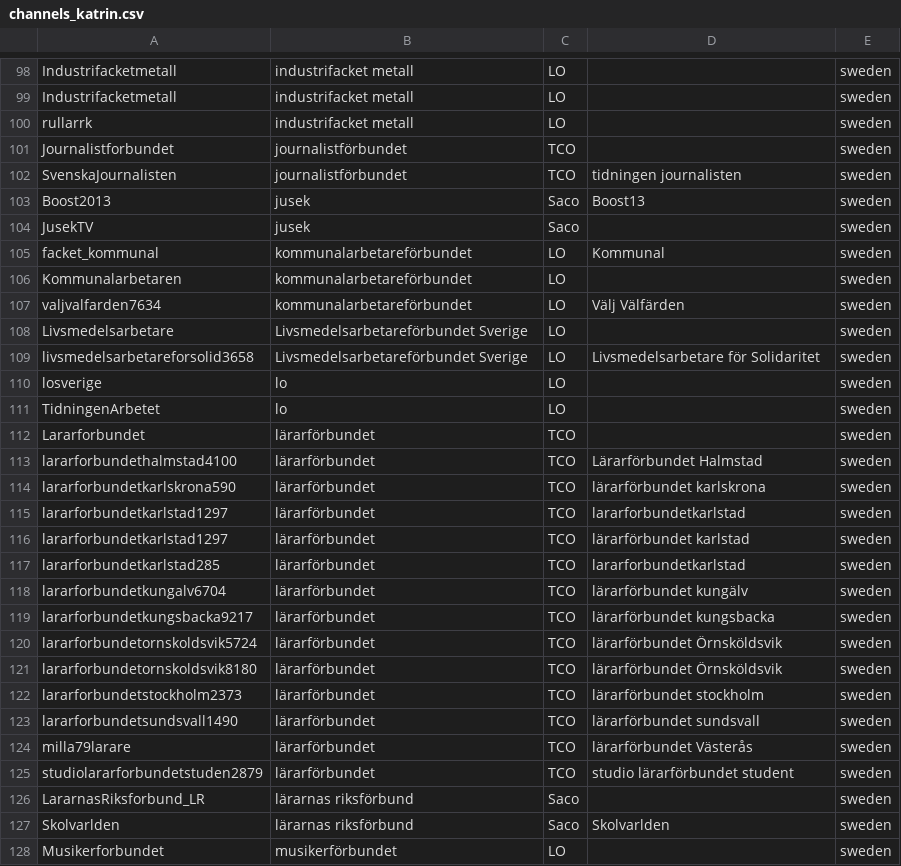
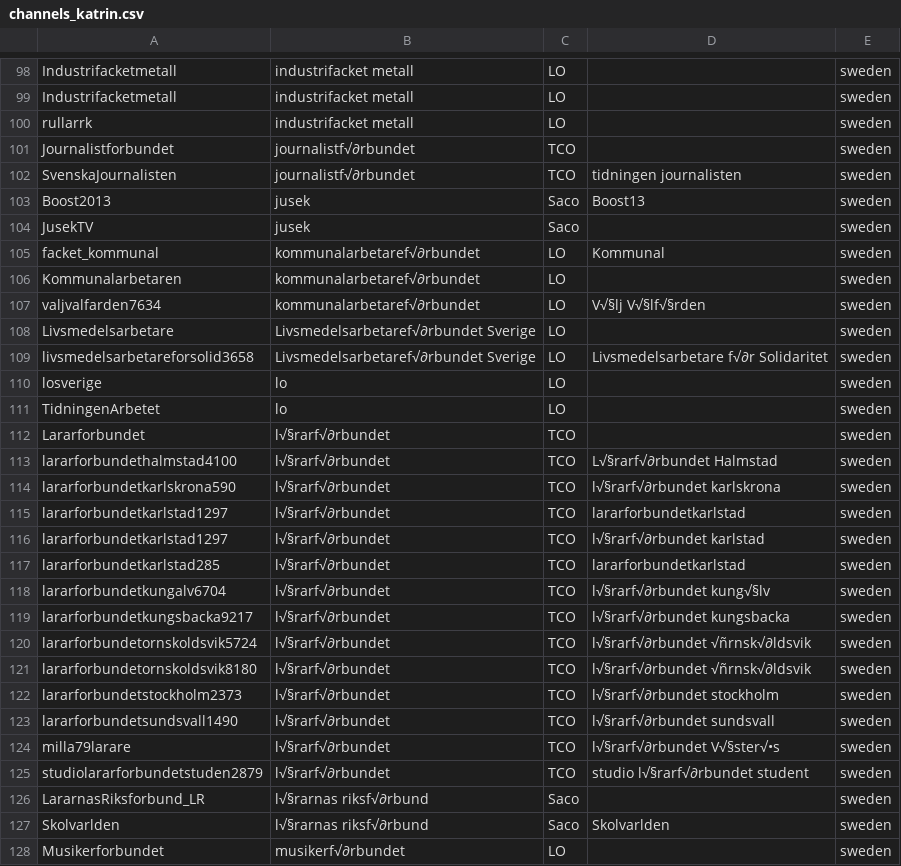
Before and after one commit to DaliaO15/CDHU-katrin_youtube, a CSV file: data_collection/data/raw/channels_katrin.csv, drawn as a sheet; only a part is shown, gaps mark what is left out; the diff covers the shown part only.

```diff
--- a/data_collection/data/raw/channels_katrin.csv
+++ b/data_collection/data/raw/channels_katrin.csv
@@ -100,29 +100,29 @@ Industrifacketmetall,industrifacket metall,LO,,sweden
 rullarrk,industrifacket metall,LO,,sweden
-Journalistforbundet,journalistförbundet,TCO,,sweden
-SvenskaJournalisten,journalistförbundet,TCO,tidningen journalisten,sweden
+Journalistforbundet,journalistf√∂rbundet,TCO,,sweden
+SvenskaJournalisten,journalistf√∂rbundet,TCO,tidningen journalisten,sweden
 Boost2013,jusek,Saco,Boost13,sweden
 JusekTV,jusek,Saco,,sweden
-facket_kommunal,kommunalarbetareförbundet,LO,Kommunal,sweden
-Kommunalarbetaren,kommunalarbetareförbundet,LO,,sweden
-valjvalfarden7634,kommunalarbetareförbundet,LO,Välj Välfärden,sweden
-Livsmedelsarbetare,Livsmedelsarbetareförbundet Sverige,LO,,sweden
-livsmedelsarbetareforsolid3658,Livsmedelsarbetareförbundet Sverige,LO,Livsmedelsarbetare för Solidaritet,sweden
+facket_kommunal,kommunalarbetaref√∂rbundet,LO,Kommunal,sweden
+Kommunalarbetaren,kommunalarbetaref√∂rbundet,LO,,sweden
+valjvalfarden7634,kommunalarbetaref√∂rbundet,LO,V√§lj V√§lf√§rden,sweden
+Livsmedelsarbetare,Livsmedelsarbetaref√∂rbundet Sverige,LO,,sweden
+livsmedelsarbetareforsolid3658,Livsmedelsarbetaref√∂rbundet Sverige,LO,Livsmedelsarbetare f√∂r Solidaritet,sweden
 losverige,lo,LO,,sweden
 TidningenArbetet,lo,LO,,sweden
-Lararforbundet,lärarförbundet,TCO,,sweden
-lararforbundethalmstad4100,lärarförbundet,TCO,Lärarförbundet Halmstad,sweden
-lararforbundetkarlskrona590,lärarförbundet,TCO,lärarförbundet karlskrona,sweden
-lararforbundetkarlstad1297,lärarförbundet,TCO,lararforbundetkarlstad,sweden
-lararforbundetkarlstad1297,lärarförbundet,TCO,lärarförbundet karlstad,sweden
-lararforbundetkarlstad285,lärarförbundet,TCO,lararforbundetkarlstad,sweden
-lararforbundetkungalv6704,lärarförbundet,TCO,lärarförbundet kungälv,sweden
-lararforbundetkungsbacka9217,lärarförbundet,TCO,lärarförbundet kungsbacka,sweden
-lararforbundetornskoldsvik5724,lärarförbundet,TCO,lärarförbundet Örnsköldsvik,sweden
-lararforbundetornskoldsvik8180,lärarförbundet,TCO,lärarförbundet Örnsköldsvik,sweden
-lararforbundetstockholm2373,lärarförbundet,TCO,lärarförbundet stockholm,sweden
-lararforbundetsundsvall1490,lärarförbundet,TCO,lärarförbundet sundsvall,sweden
-milla79larare,lärarförbundet,TCO,lärarförbundet Västerås,sweden
-studiolararforbundetstuden2879,lärarförbundet,TCO,studio lärarförbundet student,sweden
-LararnasRiksforbund_LR,lärarnas riksförbund,Saco,,sweden
-Skolvarlden,lärarnas riksförbund,Saco,Skolvarlden,sweden
-Musikerforbundet,musikerförbundet,LO,,sweden
+Lararforbundet,l√§rarf√∂rbundet,TCO,,sweden
+lararforbundethalmstad4100,l√§rarf√∂rbundet,TCO,L√§rarf√∂rbundet Halmstad,sweden
+lararforbundetkarlskrona590,l√§rarf√∂rbundet,TCO,l√§rarf√∂rbundet karlskrona,sweden
+lararforbundetkarlstad1297,l√§rarf√∂rbundet,TCO,lararforbundetkarlstad,sweden
+lararforbundetkarlstad1297,l√§rarf√∂rbundet,TCO,l√§rarf√∂rbundet karlstad,sweden
+lararforbundetkarlstad285,l√§rarf√∂rbundet,TCO,lararforbundetkarlstad,sweden
+lararforbundetkungalv6704,l√§rarf√∂rbundet,TCO,l√§rarf√∂rbundet kung√§lv,sweden
+lararforbundetkungsbacka9217,l√§rarf√∂rbundet,TCO,l√§rarf√∂rbundet kungsbacka,sweden
+lararforbundetornskoldsvik5724,l√§rarf√∂rbundet,TCO,l√§rarf√∂rbundet √ñrnsk√∂ldsvik,sweden
+lararforbundetornskoldsvik8180,l√§rarf√∂rbundet,TCO,l√§rarf√∂rbundet √ñrnsk√∂ldsvik,sweden
+lararforbundetstockholm2373,l√§rarf√∂rbundet,TCO,l√§rarf√∂rbundet stockholm,sweden
+lararforbundetsundsvall1490,l√§rarf√∂rbundet,TCO,l√§rarf√∂rbundet sundsvall,sweden
+milla79larare,l√§rarf√∂rbundet,TCO,l√§rarf√∂rbundet V√§ster√•s,sweden
+studiolararforbundetstuden2879,l√§rarf√∂rbundet,TCO,studio l√§rarf√∂rbundet student,sweden
+LararnasRiksforbund_LR,l√§rarnas riksf√∂rbund,Saco,,sweden
+Skolvarlden,l√§rarnas riksf√∂rbund,Saco,Skolvarlden,sweden
+Musikerforbundet,musikerf√∂rbundet,LO,,sweden
```
Also changed, not shown: 5 added rows, 5 removed rows and 79 edited cells elsewhere in this file, data_collection/data/channel_metadata.csv.
